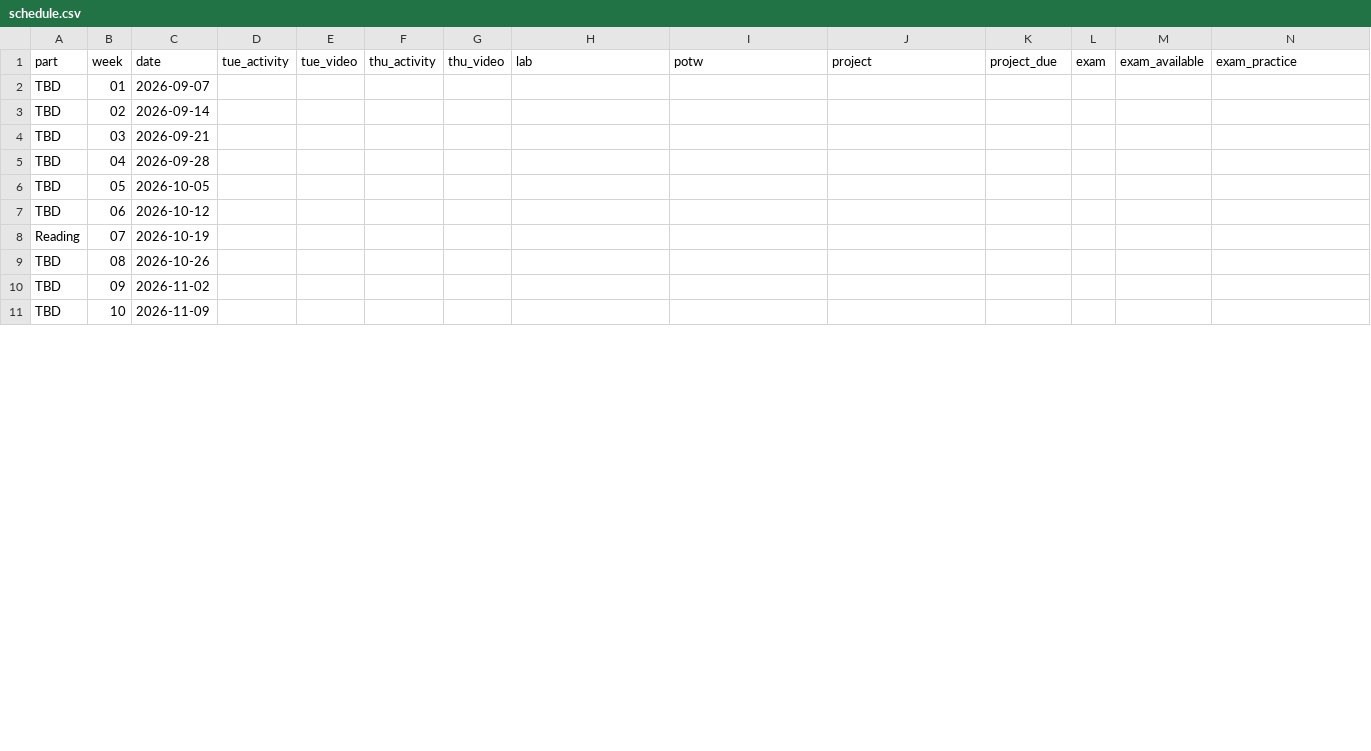
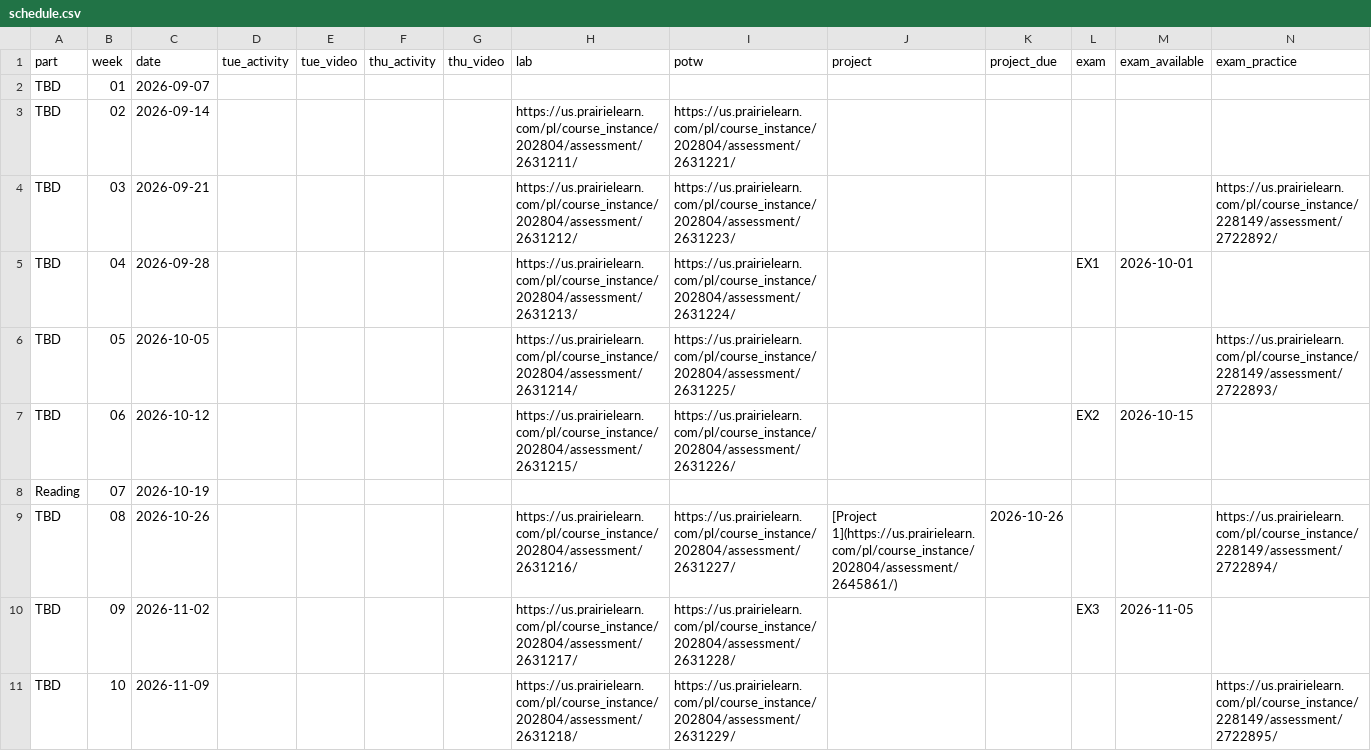
Before and after one commit to UBC-CS/cpsc203, a CSV file: data/schedule.csv, drawn as a sheet; only a part is shown; the diff covers the shown part only.

Commit message:
Added schedule links for labs, POTWs, projects and exams.

```diff
--- a/data/schedule.csv
+++ b/data/schedule.csv
@@ -2,10 +2,10 @@ part,week,date,tue_activity,tue_video,thu_activity,thu_video,lab,potw,project,pr
 TBD,01,2026-09-07,,,,,,,,,,,
-TBD,02,2026-09-14,,,,,,,,,,,
-TBD,03,2026-09-21,,,,,,,,,,,
-TBD,04,2026-09-28,,,,,,,,,,,
-TBD,05,2026-10-05,,,,,,,,,,,
-TBD,06,2026-10-12,,,,,,,,,,,
+TBD,02,2026-09-14,,,,,https://us.prairielearn.com/pl/course_instance/202804/assessment/2631211/,https://us.prairielearn.com/pl/course_instance/202804/assessment/2631221/,,,,,
+TBD,03,2026-09-21,,,,,https://us.prairielearn.com/pl/course_instance/202804/assessment/2631212/,https://us.prairielearn.com/pl/course_instance/202804/assessment/2631223/,,,,,https://us.prairielearn.com/pl/course_instance/228149/assessment/2722892/
+TBD,04,2026-09-28,,,,,https://us.prairielearn.com/pl/course_instance/202804/assessment/2631213/,https://us.prairielearn.com/pl/course_instance/202804/assessment/2631224/,,,EX1,2026-10-01,
+TBD,05,2026-10-05,,,,,https://us.prairielearn.com/pl/course_instance/202804/assessment/2631214/,https://us.prairielearn.com/pl/course_instance/202804/assessment/2631225/,,,,,https://us.prairielearn.com/pl/course_instance/228149/assessment/2722893/
+TBD,06,2026-10-12,,,,,https://us.prairielearn.com/pl/course_instance/202804/assessment/2631215/,https://us.prairielearn.com/pl/course_instance/202804/assessment/2631226/,,,EX2,2026-10-15,
 Reading,07,2026-10-19,,,,,,,,,,,
-TBD,08,2026-10-26,,,,,,,,,,,
-TBD,09,2026-11-02,,,,,,,,,,,
-TBD,10,2026-11-09,,,,,,,,,,,
+TBD,08,2026-10-26,,,,,https://us.prairielearn.com/pl/course_instance/202804/assessment/2631216/,https://us.prairielearn.com/pl/course_instance/202804/assessment/2631227/,[Project 1](https://us.prairielearn.com/pl/course_instance/202804/assessment/2645861/),2026-10-26,,,https://us.prairielearn.com/pl/course_instance/228149/assessment/2722894/
+TBD,09,2026-11-02,,,,,https://us.prairielearn.com/pl/course_instance/202804/assessment/2631217/,https://us.prairielearn.com/pl/course_instance/202804/assessment/2631228/,,,EX3,2026-11-05,
+TBD,10,2026-11-09,,,,,https://us.prairielearn.com/pl/course_instance/202804/assessment/2631218/,https://us.prairielearn.com/pl/course_instance/202804/assessment/2631229/,,,,,https://us.prairielearn.com/pl/course_instance/228149/assessment/2722895/
```
Also changed, not shown: 14 edited cells elsewhere in this file.
